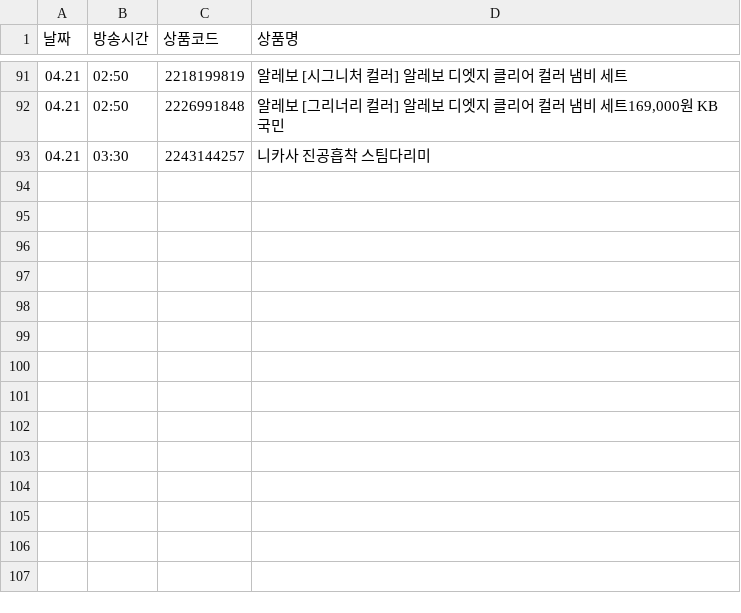
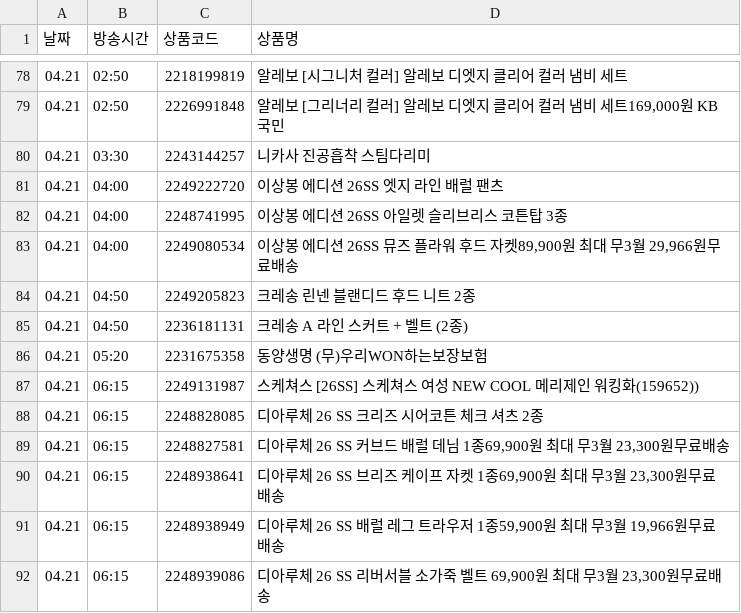
Before and after one commit to poodingcake-hue/HYUNDAICRAWLING, a CSV file: hmall_schedule.csv, drawn as a sheet; only a part is shown, gaps mark what is left out; the diff covers the shown part only; the diff names each change by its address in the sheet, - before the commit and + after, or states it on an @@ line.

```diff
--- a/hmall_schedule.csv
+++ b/hmall_schedule.csv
+row 81: 04.21 | 04:00 | 2249222720 | 이상봉 에디션 26SS 엣지 라인 배럴 팬츠
+row 82: 04.21 | 04:00 | 2248741995 | 이상봉 에디션 26SS 아일렛 슬리브리스 코튼탑 3종
+row 83: 04.21 | 04:00 | 2249080534 | 이상봉 에디션 26SS 뮤즈 플라워 후드 자켓89,900원 최대 무3월 29,966원무료배송
+row 84: 04.21 | 04:50 | 2249205823 | 크레송 린넨 블랜디드 후드 니트 2종
+row 85: 04.21 | 04:50 | 2236181131 | 크레송 A 라인 스커트 + 벨트 (2종)
+row 86: 04.21 | 05:20 | 2231675358 | 동양생명 (무)우리WON하는보장보험
+row 87: 04.21 | 06:15 | 2249131987 | 스케쳐스 [26SS] 스케쳐스 여성 NEW COOL 메리제인 워킹화(159652))
+row 88: 04.21 | 06:15 | 2248828085 | 디아루체 26 SS 크리즈 시어코튼 체크 셔츠 2종
+row 89: 04.21 | 06:15 | 2248827581 | 디아루체 26 SS 커브드 배럴 데님 1종69,900원 최대 무3월 23,300원무료배송
+row 90: 04.21 | 06:15 | 2248938641 | 디아루체 26 SS 브리즈 케이프 자켓 1종69,900원 최대 무3월 23,300원무료배송
+row 91: 04.21 | 06:15 | 2248938949 | 디아루체 26 SS 배럴 레그 트라우저 1종59,900원 최대 무3월 19,966원무료배송
+row 92: 04.21 | 06:15 | 2248939086 | 디아루체 26 SS 리버서블 소가죽 벨트 69,900원 최대 무3월 23,300원무료배송
```
Also changed, not shown: 1 added row and 14 removed rows elsewhere in this file.
